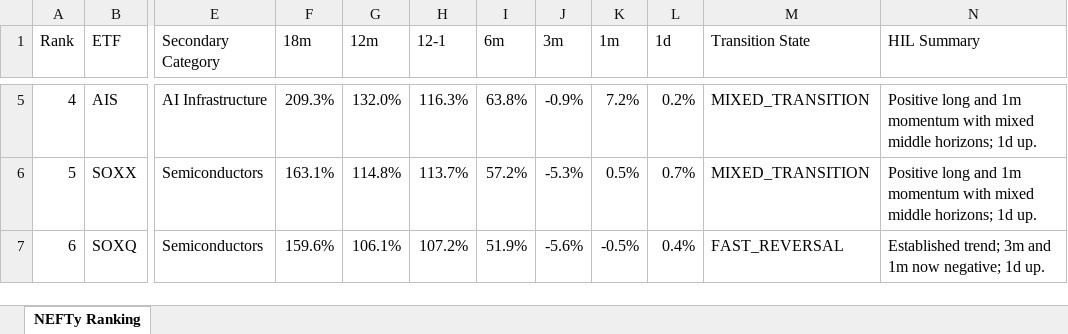
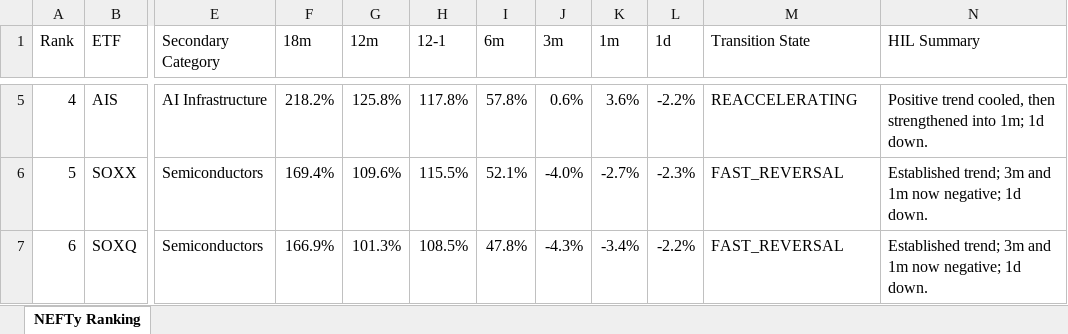
Before and after one commit to DarkMoonv1/NEFTy, an Excel workbook: NEFTy_LATEST.xlsx, sheet NEFTy Ranking, drawn as a sheet; only a part is shown, gaps mark what is left out; values as stored, in another font and other column widths than the file's, no cell formats; the diff covers the shown part only; the diff names each change by its address in the sheet, - before the commit and + after, or states it on an @@ line.

Commit message:
Update NEFTy_LATEST.xlsx

```diff
--- a/NEFTy_LATEST.xlsx (sheet NEFTy Ranking)
+++ b/NEFTy_LATEST.xlsx (sheet NEFTy Ranking)
-F5 (18m): 209.3%
+F5 (18m): 218.2%
-G5 (12m): 132.0%
+G5 (12m): 125.8%
-H5 (12-1): 116.3%
+H5 (12-1): 117.8%
-I5 (6m): 63.8%
+I5 (6m): 57.8%
-J5 (3m): -0.9%
+J5 (3m): 0.6%
-K5 (1m): 7.2%
+K5 (1m): 3.6%
-L5 (1d): 0.2%
+L5 (1d): -2.2%
-M5 (Transition State): MIXED_TRANSITION
+M5 (Transition State): REACCELERATING
-N5 (HIL Summary): Positive long and 1m momentum with mixed middle horizons; 1d up.
+N5 (HIL Summary): Positive trend cooled, then strengthened into 1m; 1d down.
-F6 (18m): 163.1%
+F6 (18m): 169.4%
-G6 (12m): 114.8%
+G6 (12m): 109.6%
-H6 (12-1): 113.7%
+H6 (12-1): 115.5%
-I6 (6m): 57.2%
+I6 (6m): 52.1%
-J6 (3m): -5.3%
+J6 (3m): -4.0%
-K6 (1m): 0.5%
+K6 (1m): -2.7%
-L6 (1d): 0.7%
+L6 (1d): -2.3%
-M6 (Transition State): MIXED_TRANSITION
+M6 (Transition State): FAST_REVERSAL
-N6 (HIL Summary): Positive long and 1m momentum with mixed middle horizons; 1d up.
+N6 (HIL Summary): Established trend; 3m and 1m now negative; 1d down.
-F7 (18m): 159.6%
+F7 (18m): 166.9%
-G7 (12m): 106.1%
+G7 (12m): 101.3%
-H7 (12-1): 107.2%
+H7 (12-1): 108.5%
-I7 (6m): 51.9%
+I7 (6m): 47.8%
-J7 (3m): -5.6%
+J7 (3m): -4.3%
-K7 (1m): -0.5%
+K7 (1m): -3.4%
-L7 (1d): 0.4%
+L7 (1d): -2.2%
-N7 (HIL Summary): …negative; 1d up.
+N7 (HIL Summary): …negative; 1d down.
```
Also changed, not shown: 1035 edited cells elsewhere in this sheet, cell formats.
